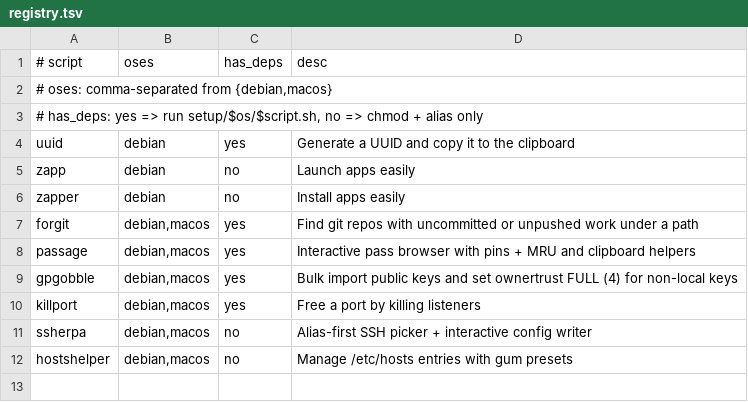
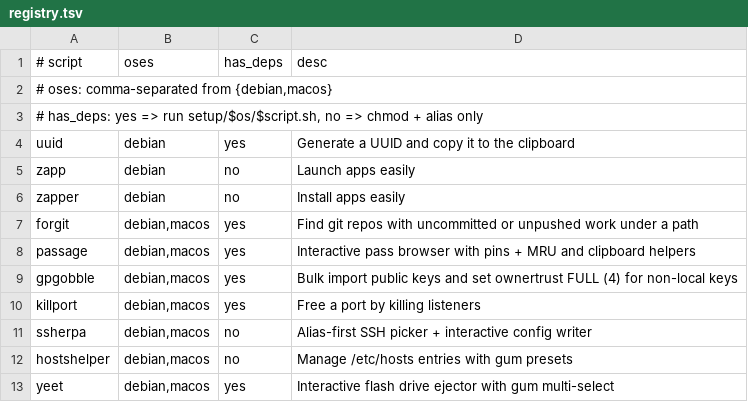
Before and after one commit to 0xbenc/bash-zoo, a TSV file: setup/registry.tsv, drawn as a sheet.

Commit message:
added yeet

```diff
--- a/setup/registry.tsv
+++ b/setup/registry.tsv
@@ -12 +12,2 @@ ssherpa	debian,macos	no	Alias-first SSH picker + interactive config writer
 hostshelper	debian,macos	no	Manage /etc/hosts entries with gum presets
+yeet	debian,macos	yes	Interactive flash drive ejector with gum multi-select
```
Also changed, not shown: 5 other files.
